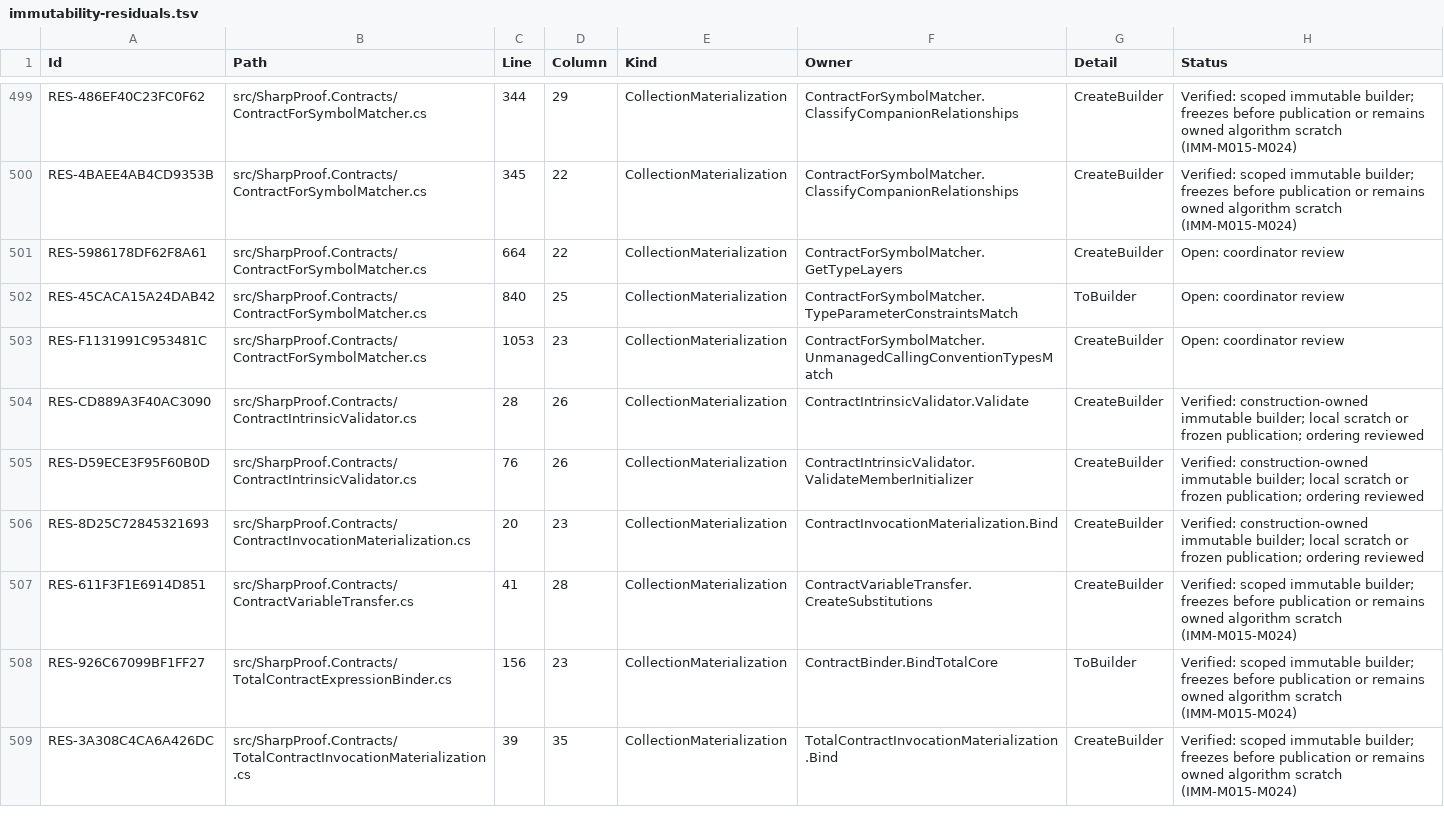
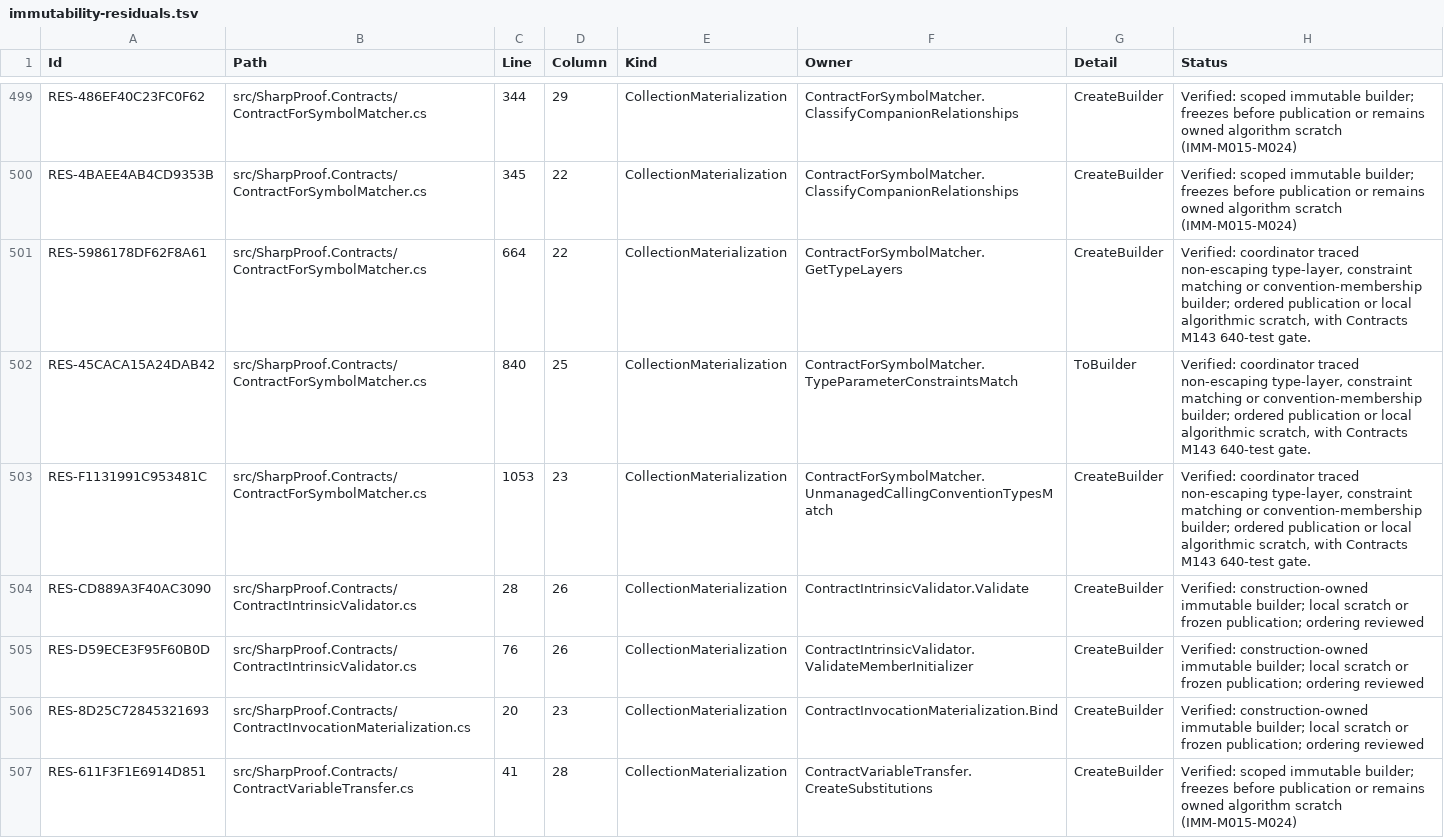
Before and after one commit to alexyorke/SharpProof, a TSV file: docs/immutability-residuals.tsv, drawn as a sheet; only a part is shown, gaps mark what is left out; the shorter side is filled out with more unchanged rows.

Commit message:
Record immutable private Contracts helper migration plan

```diff
--- a/docs/immutability-residuals.tsv
+++ b/docs/immutability-residuals.tsv
@@ -500,5 +500,5 @@ RES-486EF40C23FC0F62	src/SharpProof.Contracts/ContractForSymbolMatcher.cs	344	29
 RES-4BAEE4AB4CD9353B	src/SharpProof.Contracts/ContractForSymbolMatcher.cs	345	22	CollectionMaterialization	ContractForSymbolMatcher.ClassifyCompanionRelationships	CreateBuilder	Verified: scoped immutable builder; freezes before publication or remains owned algorithm scratch (IMM-M015-M024)
-RES-5986178DF62F8A61	src/SharpProof.Contracts/ContractForSymbolMatcher.cs	664	22	CollectionMaterialization	ContractForSymbolMatcher.GetTypeLayers	CreateBuilder	Open: coordinator review
-RES-45CACA15A24DAB42	src/SharpProof.Contracts/ContractForSymbolMatcher.cs	840	25	CollectionMaterialization	ContractForSymbolMatcher.TypeParameterConstraintsMatch	ToBuilder	Open: coordinator review
-RES-F1131991C953481C	src/SharpProof.Contracts/ContractForSymbolMatcher.cs	1053	23	CollectionMaterialization	ContractForSymbolMatcher.UnmanagedCallingConventionTypesMatch	CreateBuilder	Open: coordinator review
+RES-5986178DF62F8A61	src/SharpProof.Contracts/ContractForSymbolMatcher.cs	664	22	CollectionMaterialization	ContractForSymbolMatcher.GetTypeLayers	CreateBuilder	Verified: coordinator traced non-escaping type-layer, constraint matching or convention-membership builder; ordered publication or local algorithmic scratch, with Contracts M143 640-test gate.
+RES-45CACA15A24DAB42	src/SharpProof.Contracts/ContractForSymbolMatcher.cs	840	25	CollectionMaterialization	ContractForSymbolMatcher.TypeParameterConstraintsMatch	ToBuilder	Verified: coordinator traced non-escaping type-layer, constraint matching or convention-membership builder; ordered publication or local algorithmic scratch, with Contracts M143 640-test gate.
+RES-F1131991C953481C	src/SharpProof.Contracts/ContractForSymbolMatcher.cs	1053	23	CollectionMaterialization	ContractForSymbolMatcher.UnmanagedCallingConventionTypesMatch	CreateBuilder	Verified: coordinator traced non-escaping type-layer, constraint matching or convention-membership builder; ordered publication or local algorithmic scratch, with Contracts M143 640-test gate.
 RES-CD889A3F40AC3090	src/SharpProof.Contracts/ContractIntrinsicValidator.cs	28	26	CollectionMaterialization	ContractIntrinsicValidator.Validate	CreateBuilder	Verified: construction-owned immutable builder; local scratch or frozen publication; ordering reviewed
```
Also changed, not shown: 1 other file.
